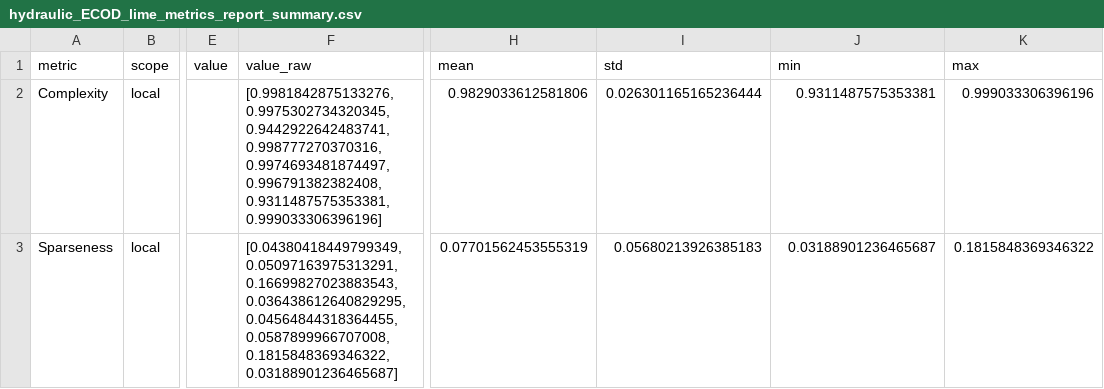
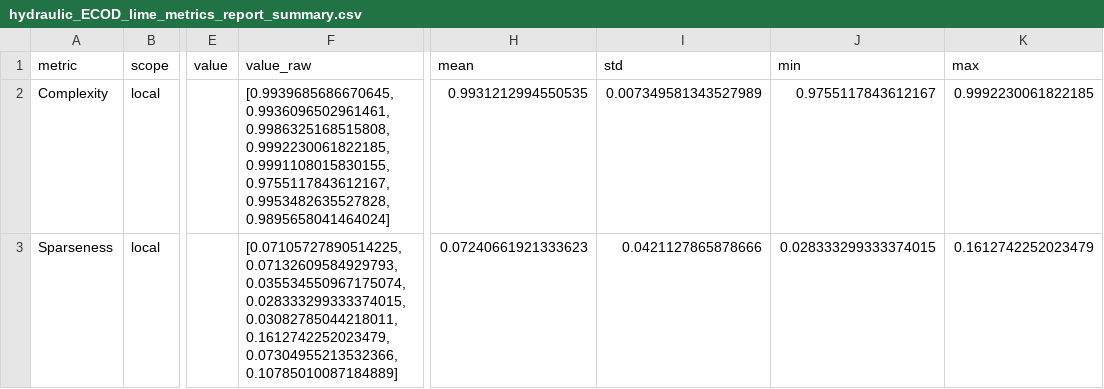
Before and after one commit to mayumar/XAI_metrics, a CSV file: results/metric_reports/hydraulic_ECOD_lime_metrics_report_summary.csv, drawn as a sheet; only a part is shown, gaps mark what is left out; the diff names each change by its address in the sheet, - before the commit and + after, or states it on an @@ line.

```diff
--- a/results/metric_reports/hydraulic_ECOD_lime_metrics_report_summary.csv
+++ b/results/metric_reports/hydraulic_ECOD_lime_metrics_report_summary.csv
-F2 (value_raw): [0.9981842875133276, 0.9975302734320345, 0.9442922642483741, 0.998777270370316, 0.9974693481874497, 0.996791382382408, 0.9311487575353381, 0.999033306396196]
+F2 (value_raw): [0.9939685686670645, 0.9936096502961461, 0.9986325168515808, 0.9992230061822185, 0.9991108015830155, 0.9755117843612167, 0.9953482635527828, 0.9895658041464024]
-H2 (mean): 0.9829033612581806
+H2 (mean): 0.9931212994550535
-I2 (std): 0.026301165165236444
+I2 (std): 0.007349581343527989
-J2 (min): 0.9311487575353381
+J2 (min): 0.9755117843612167
-K2 (max): 0.999033306396196
+K2 (max): 0.9992230061822185
-F3 (value_raw): [0.04380418449799349, 0.05097163975313291, 0.16699827023883543, 0.036438612640829295, 0.04564844318364455, 0.0587899966707008, 0.1815848369346322, 0.03188901236465687]
+F3 (value_raw): [0.07105727890514225, 0.07132609584929793, 0.035534550967175074, 0.028333299333374015, 0.03082785044218011, 0.1612742252023479, 0.07304955213532366, 0.10785010087184889]
-H3 (mean): 0.07701562453555319
+H3 (mean): 0.07240661921333623
-I3 (std): 0.05680213926385183
+I3 (std): 0.0421127865878666
-J3 (min): 0.03188901236465687
+J3 (min): 0.028333299333374015
-K3 (max): 0.1815848369346322
+K3 (max): 0.1612742252023479
```
Also changed, not shown: results/metric_reports/hydraulic_ECOD_lime_metrics_report_observations.csv, 26 other files.
